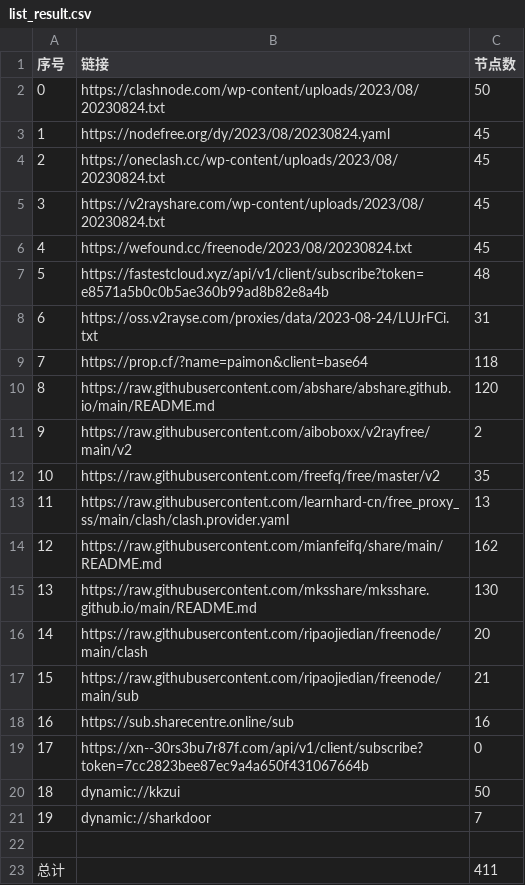
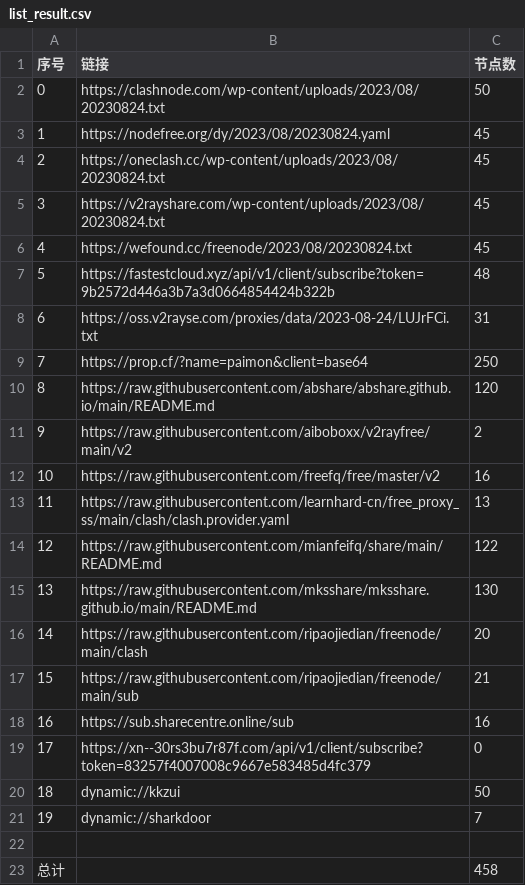
Before and after one commit to yuhanguyue-hub/free, a CSV file: list_result.csv, drawn as a sheet.

```diff
--- a/list_result.csv
+++ b/list_result.csv
@@ -6,10 +6,10 @@
 4,https://wefound.cc/freenode/2023/08/20230824.txt,45
-5,https://fastestcloud.xyz/api/v1/client/subscribe?token=e8571a5b0c0b5ae360b99ad8b82e8a4b,48
+5,https://fastestcloud.xyz/api/v1/client/subscribe?token=9b2572d446a3b7a3d0664854424b322b,48
 6,https://oss.v2rayse.com/proxies/data/2023-08-24/LUJrFCi.txt,31
-7,https://prop.cf/?name=paimon&client=base64,118
+7,https://prop.cf/?name=paimon&client=base64,250
 8,https://raw.githubusercontent.com/abshare/abshare.github.io/main/README.md,120
 9,https://raw.githubusercontent.com/aiboboxx/v2rayfree/main/v2,2
-10,https://raw.githubusercontent.com/freefq/free/master/v2,35
+10,https://raw.githubusercontent.com/freefq/free/master/v2,16
 11,https://raw.githubusercontent.com/learnhard-cn/free_proxy_ss/main/clash/clash.provider.yaml,13
-12,https://raw.githubusercontent.com/mianfeifq/share/main/README.md,162
+12,https://raw.githubusercontent.com/mianfeifq/share/main/README.md,122
 13,https://raw.githubusercontent.com/mksshare/mksshare.github.io/main/README.md,130
@@ -18,3 +18,3 @@
 16,https://sub.sharecentre.online/sub,16
-17,https://xn--30rs3bu7r87f.com/api/v1/client/subscribe?token=7cc2823bee87ec9a4a650f431067664b,0
+17,https://xn--30rs3bu7r87f.com/api/v1/client/subscribe?token=83257f4007008c9667e583485d4fc379,0
 18,dynamic://kkzui,50
@@ -22,2 +22,2 @@
 
-总计,,411
+总计,,458
```
Also changed, not shown: 13 other files.
